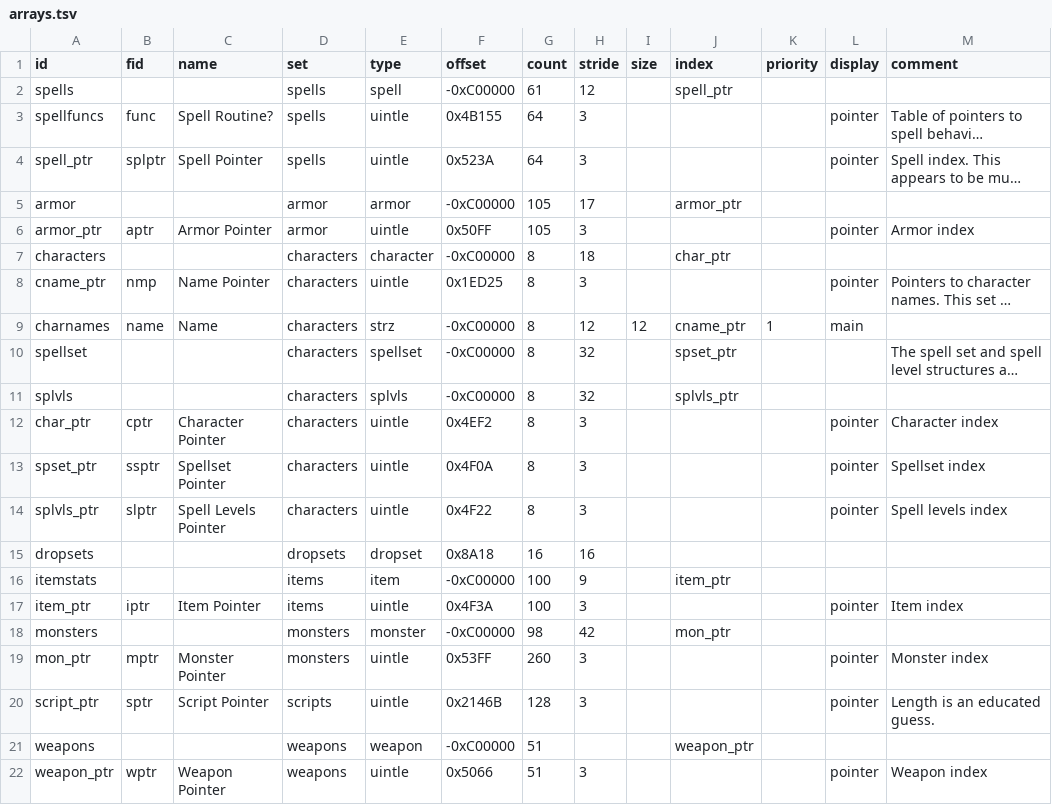
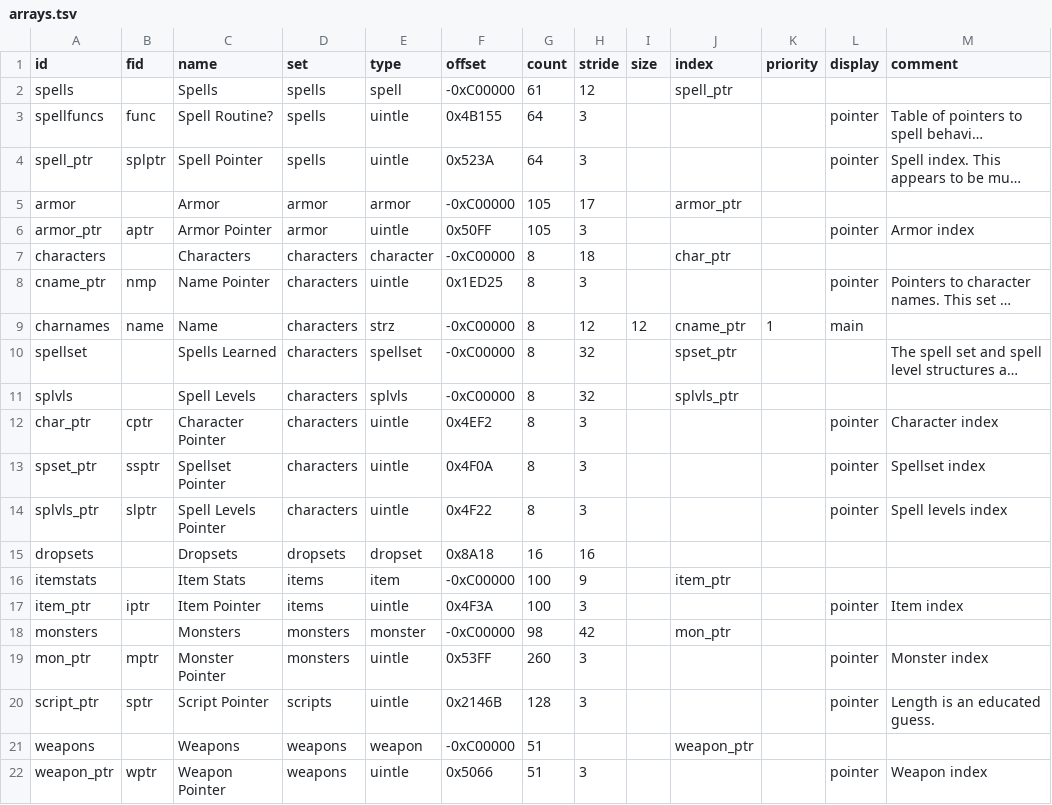
Before and after one commit to andrew-vant/romtool, a TSV file: src/romtool/maps/7th Saga (US)/arrays.tsv, drawn as a sheet; long unchanged cells end in …; the diff names each change by its address in the sheet, - before the commit and + after, or states it on an @@ line.

```diff
--- a/src/romtool/maps/7th Saga (US)/arrays.tsv
+++ b/src/romtool/maps/7th Saga (US)/arrays.tsv
-C2 (name): (empty)
+C2 (name): Spells
-C5 (name): (empty)
+C5 (name): Armor
-C7 (name): (empty)
+C7 (name): Characters
-C10 (name): (empty)
+C10 (name): Spells Learned
-C11 (name): (empty)
+C11 (name): Spell Levels
-C15 (name): (empty)
+C15 (name): Dropsets
-C16 (name): (empty)
+C16 (name): Item Stats
-C18 (name): (empty)
+C18 (name): Monsters
-C21 (name): (empty)
+C21 (name): Weapons
```
Also changed, not shown: 6 other files.
